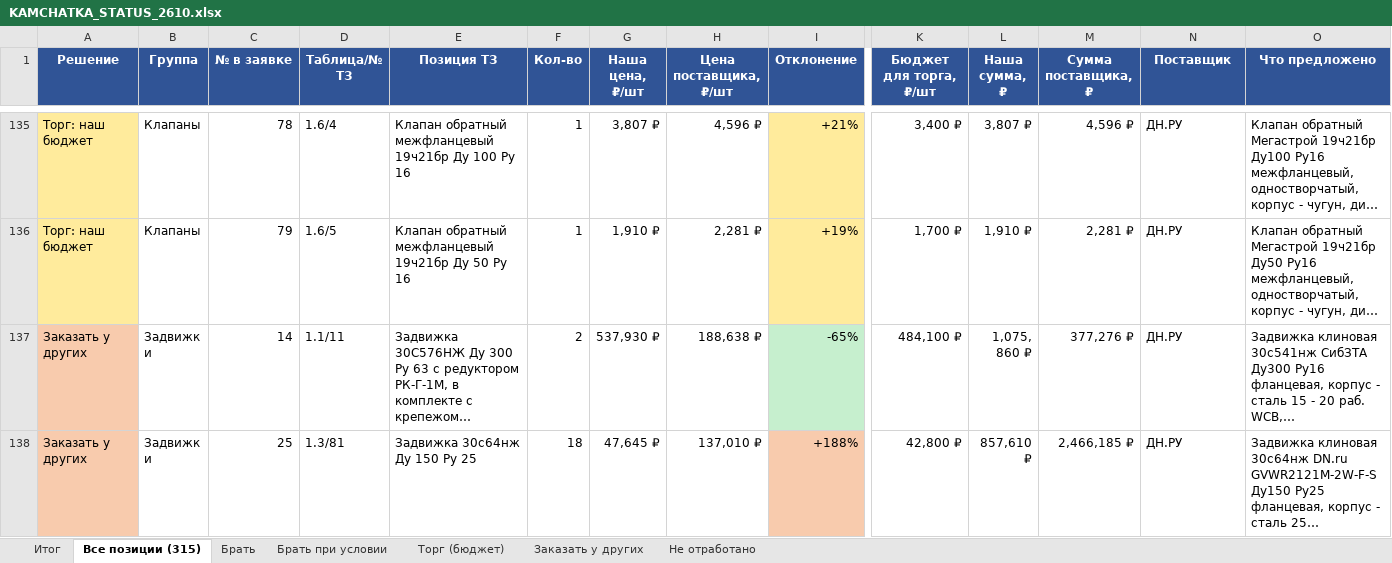
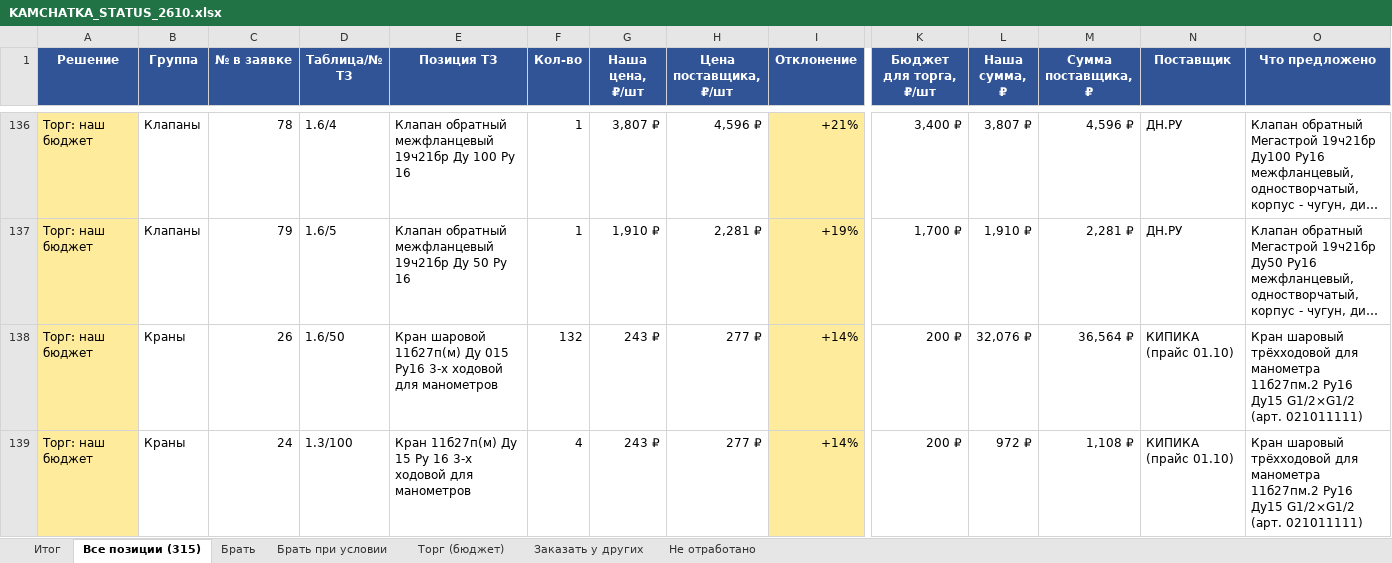
Before and after one commit to arorlov93/Tender-RUS-, an Excel workbook: KAMCHATKA_STATUS_2610.xlsx, sheet Все позиции (315), drawn as a sheet; only a part is shown, gaps mark what is left out; the shorter side is filled out with more unchanged rows; long unchanged cells end in …; values as stored, in another font and other column widths than the file's, no borders; rows hold the shown columns only; the diff covers the shown part only; the diff names each change by its address in the sheet, - before the commit and + after, or states it on an @@ line.

```diff
--- a/KAMCHATKA_STATUS_2610.xlsx (sheet Все позиции (315))
+++ b/KAMCHATKA_STATUS_2610.xlsx (sheet Все позиции (315))
+row 138: Торг: наш бюджет | Краны | 26 | 1.6/50 | Кран шаровой 11б27п(м) Ду 015 Ру16 3-х ходовой для манометров | 132 | 243 ₽ | 277 ₽ | +14% | 200 ₽ | 32,076 ₽ | 36,564 ₽ | КИПИКА (прайс 01.10) | Кран шаровый трёхходовой для манометра 11б27пм.2 Ру16 Ду15 G1/2×G1/2 (арт. 021011111)
+row 139: Торг: наш бюджет | Краны | 24 | 1.3/100 | Кран 11б27п(м) Ду 15 Ру 16 3-х ходовой для манометров | 4 | 243 ₽ | 277 ₽ | +14% | 200 ₽ | 972 ₽ | 1,108 ₽ | КИПИКА (прайс 01.10) | Кран шаровый трёхходовой для манометра 11б27пм.2 Ру16 Ду15 G1/2×G1/2 (арт. 021011111)
```
Also changed, not shown: 2 added rows and 4 removed rows elsewhere in this sheet, sheet Торг (бюджет), sheet Не отработано, sheet Итог, sheet Брать при условии, 3 other files.
